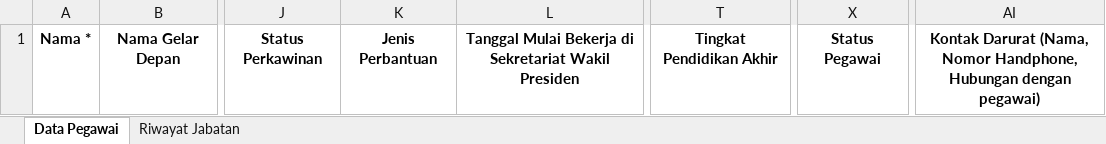
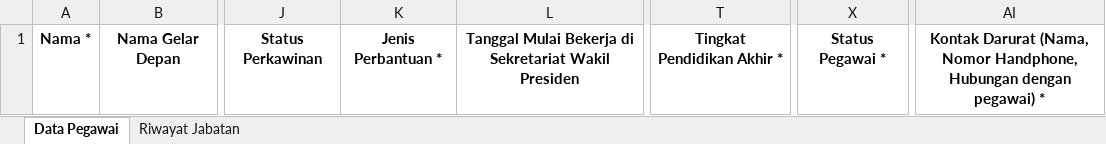
Before and after one commit to developersetwapres/SWP_simdatuk-api, an Excel workbook: public/template_excel/DATA PEGAWAI NON ASN.xlsx, sheet Data Pegawai, drawn as a sheet; only a part is shown, gaps mark what is left out; values as stored, in another font and other column widths than the file's, no borders; the diff names each change by its address in the sheet, - before the commit and + after, or states it on an @@ line.

```diff
--- a/public/template_excel/DATA PEGAWAI NON ASN.xlsx (sheet Data Pegawai)
+++ b/public/template_excel/DATA PEGAWAI NON ASN.xlsx (sheet Data Pegawai)
-K1: Jenis Perbantuan
+K1: Jenis Perbantuan *
-T1: Tingkat Pendidikan Akhir
+T1: Tingkat Pendidikan Akhir *
-X1: Status Pegawai
+X1: Status Pegawai *
-AI1: …dengan pegawai)
+AI1: …dengan pegawai) *
```
Also changed, not shown: public/template_excel/DATA PEGAWAI ASN.xlsx, public/template_excel/DATA PEGAWAI OUTSOURCE.xlsx, 1 other file.
